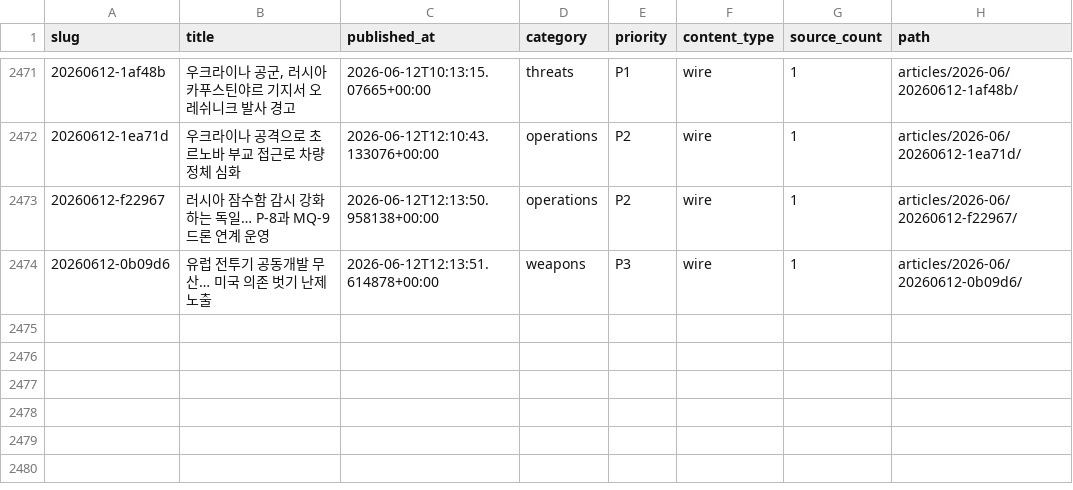
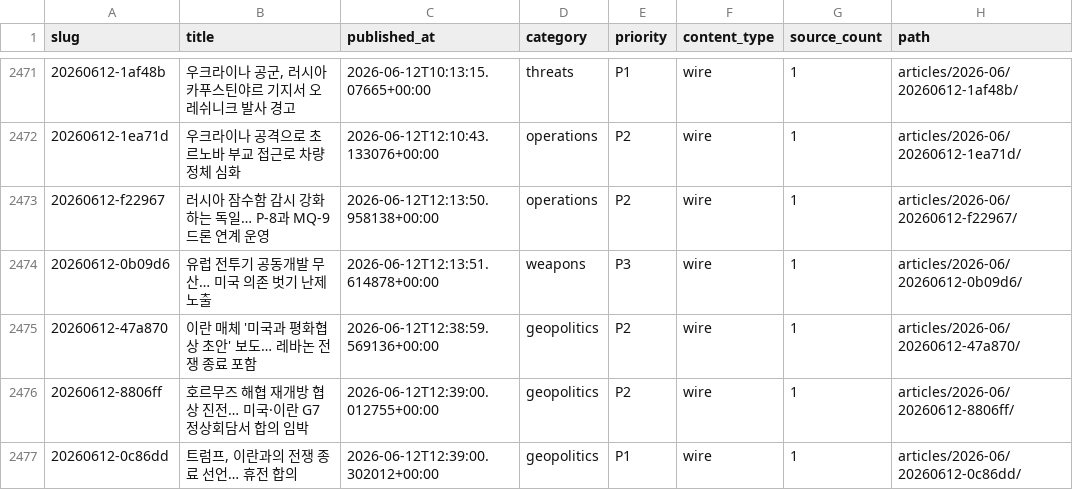
Before and after one commit to CombatSociety/data, a CSV file: index.csv, drawn as a sheet; only a part is shown, gaps mark what is left out; the diff names each change by its address in the sheet, - before the commit and + after, or states it on an @@ line.

Commit message:
mirror: 2476 articles + 47 briefs @ 2026-06-12 22:15 KST

```diff
--- a/index.csv
+++ b/index.csv
+row 2475: 20260612-47a870 | 이란 매체 '미국과 평화협상 초안' 보도… 레바논 전쟁 종료 포함 | 2026-06-12T12:38:59.569136+00:00 | geopolitics | P2 | wire | 1 | articles/2026-06/20260612-47a870/
+row 2476: 20260612-8806ff | 호르무즈 해협 재개방 협상 진전… 미국·이란 G7 정상회담서 합의 임박 | 2026-06-12T12:39:00.012755+00:00 | geopolitics | P2 | wire | 1 | articles/2026-06/20260612-8806ff/
+row 2477: 20260612-0c86dd | 트럼프, 이란과의 전쟁 종료 선언… 휴전 합의 | 2026-06-12T12:39:00.302012+00:00 | geopolitics | P1 | wire | 1 | articles/2026-06/20260612-0c86dd/
```
Also changed, not shown: 12 other files.
